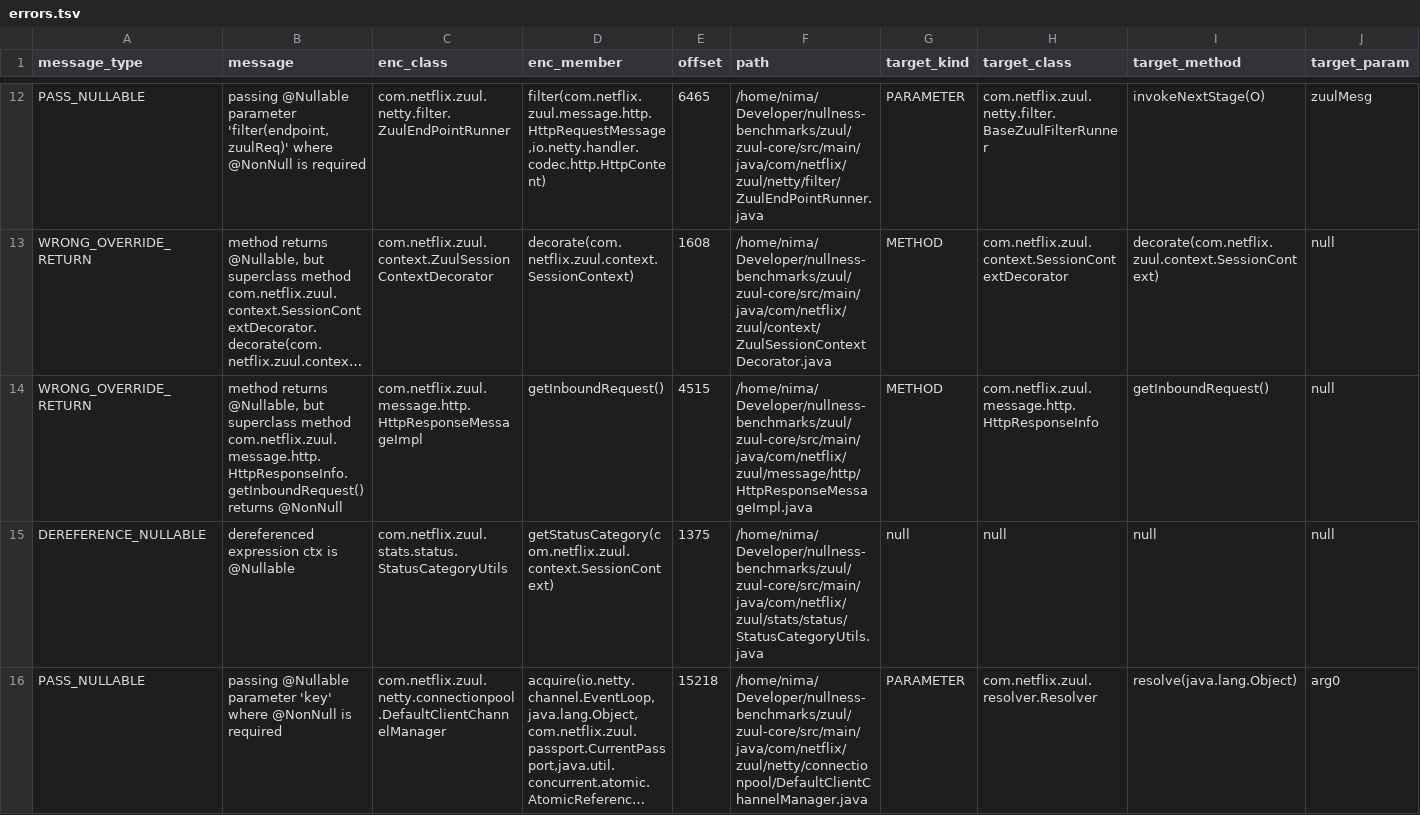
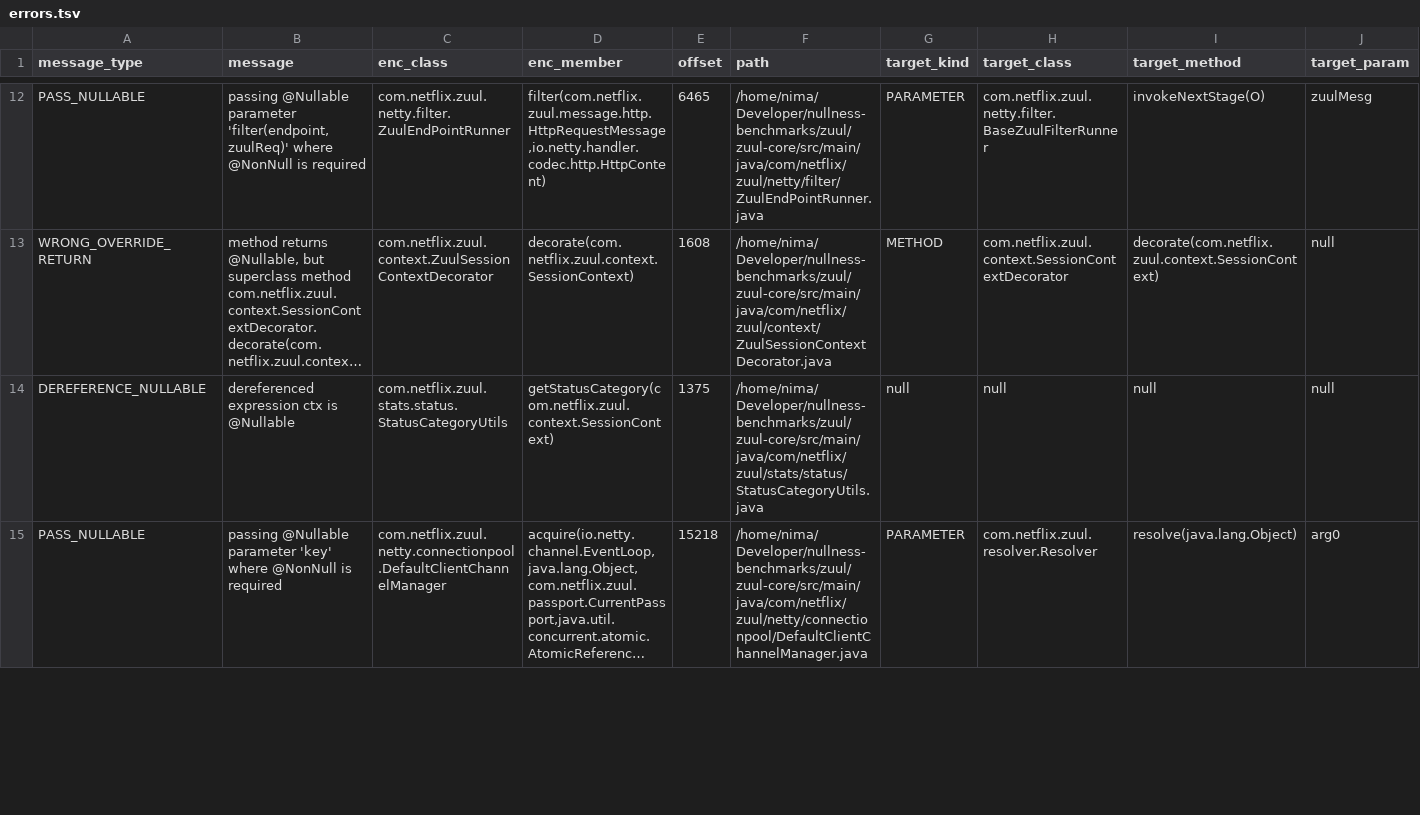
Before and after one commit to nimakarimipour/zuul, a TSV file: annotator-out/0/errors.tsv, drawn as a sheet; only a part is shown, gaps mark what is left out; long unchanged cells end in …; removed rows and columns are numbered as before the commit, all else as after; rows hold the shown columns only; the diff covers the shown part only; the diff names each change by its address in the sheet, - before the commit and + after, or states it on an @@ line.

Commit message:
fix: 6 - WRONG_OVERRIDE_RETURN - @Nullable - method returns @Nullable, but superclass method com.netflix.zuul.message.http.HttpResponseInfo.getInboundRequest() returns @NonNull

```diff
--- a/annotator-out/0/errors.tsv
+++ b/annotator-out/0/errors.tsv
-row 14: WRONG_OVERRIDE_RETURN | method returns @Nullable, but superclass method com.netflix.zuul.message.http.HttpResponseInfo.getInboundRequest() returns @NonNull | com.netflix.zuul.message.http.HttpResponseMessageImpl | getInboundRequest() | 4515 | /home/nima/Developer/nullness-benchmarks/zuul/zuul-core/src/main/java/com/netflix/zuul/message/http/HttpResponseMessageImpl.java | METHOD | com.netflix.zuul.message.http.HttpResponseInfo | getInboundRequest() | null
```
Also changed, not shown: 2 added rows elsewhere in this file, 3 other files.
